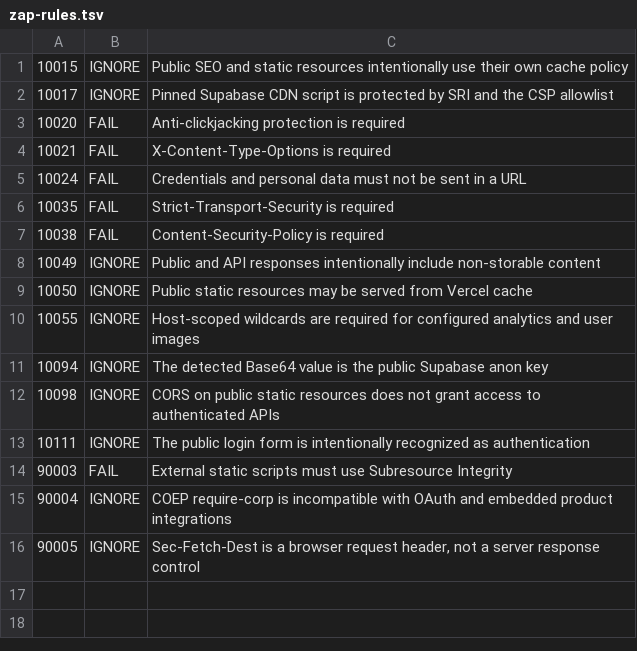
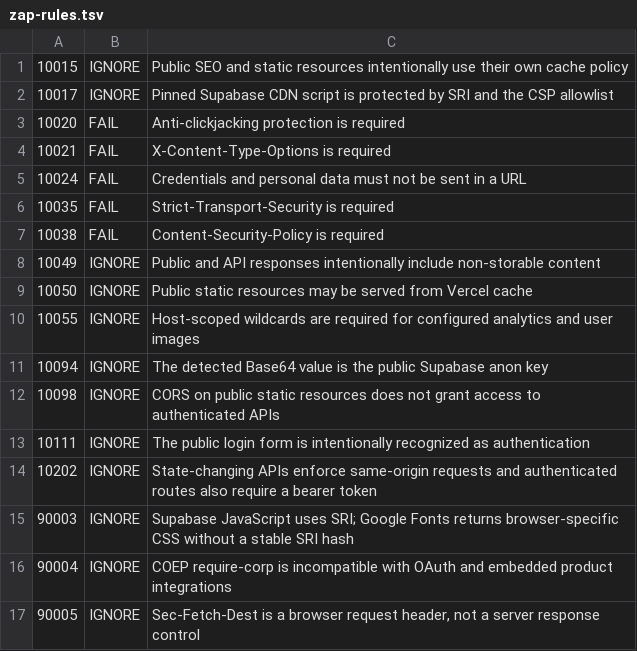
Before and after one commit to msgdo2007-code/LUAR, a TSV file: zap-rules.tsv, drawn as a sheet.

Commit message:
ci: document verified zap exceptions

```diff
--- a/zap-rules.tsv
+++ b/zap-rules.tsv
@@ -13,3 +13,4 @@
 10111	IGNORE	The public login form is intentionally recognized as authentication
-90003	FAIL	External static scripts must use Subresource Integrity
+10202	IGNORE	State-changing APIs enforce same-origin requests and authenticated routes also require a bearer token
+90003	IGNORE	Supabase JavaScript uses SRI; Google Fonts returns browser-specific CSS without a stable SRI hash
 90004	IGNORE	COEP require-corp is incompatible with OAuth and embedded product integrations
```
